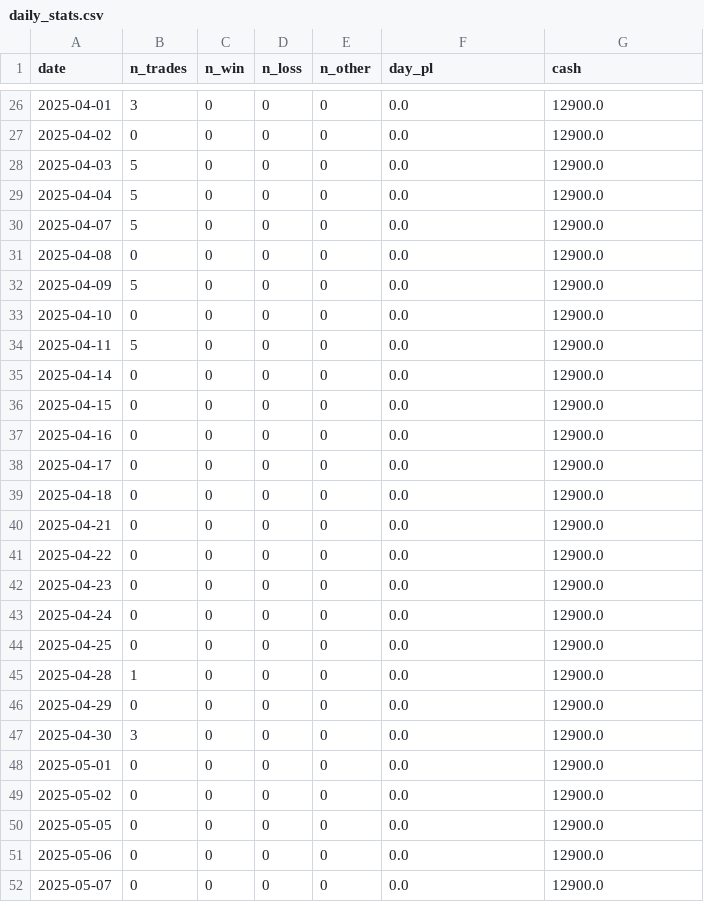
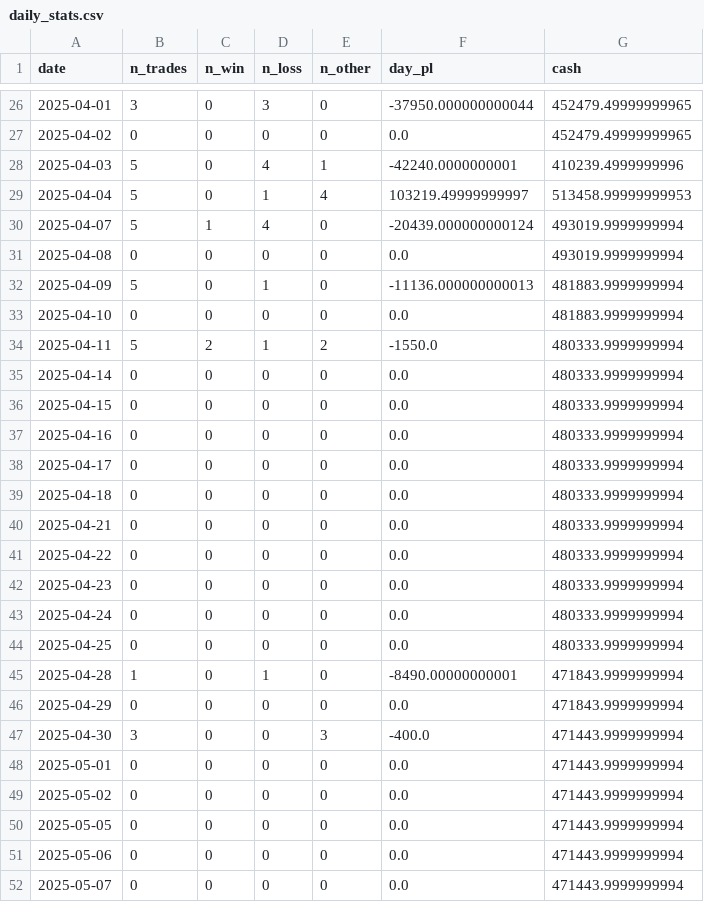
Before and after one commit to fl715yt/pj_fire, a CSV file: backtest/outputs/daily_stats.csv, drawn as a sheet; only a part is shown, gaps mark what is left out; the diff covers the shown part only.

```diff
--- a/backtest/outputs/daily_stats.csv
+++ b/backtest/outputs/daily_stats.csv
@@ -26,27 +26,27 @@ date,n_trades,n_win,n_loss,n_other,day_pl,cash
-2025-04-01,3,0,0,0,0.0,12900.0
-2025-04-02,0,0,0,0,0.0,12900.0
-2025-04-03,5,0,0,0,0.0,12900.0
-2025-04-04,5,0,0,0,0.0,12900.0
-2025-04-07,5,0,0,0,0.0,12900.0
-2025-04-08,0,0,0,0,0.0,12900.0
-2025-04-09,5,0,0,0,0.0,12900.0
-2025-04-10,0,0,0,0,0.0,12900.0
-2025-04-11,5,0,0,0,0.0,12900.0
-2025-04-14,0,0,0,0,0.0,12900.0
-2025-04-15,0,0,0,0,0.0,12900.0
-2025-04-16,0,0,0,0,0.0,12900.0
-2025-04-17,0,0,0,0,0.0,12900.0
-2025-04-18,0,0,0,0,0.0,12900.0
-2025-04-21,0,0,0,0,0.0,12900.0
-2025-04-22,0,0,0,0,0.0,12900.0
-2025-04-23,0,0,0,0,0.0,12900.0
-2025-04-24,0,0,0,0,0.0,12900.0
-2025-04-25,0,0,0,0,0.0,12900.0
-2025-04-28,1,0,0,0,0.0,12900.0
-2025-04-29,0,0,0,0,0.0,12900.0
-2025-04-30,3,0,0,0,0.0,12900.0
-2025-05-01,0,0,0,0,0.0,12900.0
-2025-05-02,0,0,0,0,0.0,12900.0
-2025-05-05,0,0,0,0,0.0,12900.0
-2025-05-06,0,0,0,0,0.0,12900.0
-2025-05-07,0,0,0,0,0.0,12900.0
+2025-04-01,3,0,3,0,-37950.000000000044,452479.49999999965
+2025-04-02,0,0,0,0,0.0,452479.49999999965
+2025-04-03,5,0,4,1,-42240.0000000001,410239.4999999996
+2025-04-04,5,0,1,4,103219.49999999997,513458.99999999953
+2025-04-07,5,1,4,0,-20439.000000000124,493019.9999999994
+2025-04-08,0,0,0,0,0.0,493019.9999999994
+2025-04-09,5,0,1,0,-11136.000000000013,481883.9999999994
+2025-04-10,0,0,0,0,0.0,481883.9999999994
+2025-04-11,5,2,1,2,-1550.0,480333.9999999994
+2025-04-14,0,0,0,0,0.0,480333.9999999994
+2025-04-15,0,0,0,0,0.0,480333.9999999994
+2025-04-16,0,0,0,0,0.0,480333.9999999994
+2025-04-17,0,0,0,0,0.0,480333.9999999994
+2025-04-18,0,0,0,0,0.0,480333.9999999994
+2025-04-21,0,0,0,0,0.0,480333.9999999994
+2025-04-22,0,0,0,0,0.0,480333.9999999994
+2025-04-23,0,0,0,0,0.0,480333.9999999994
+2025-04-24,0,0,0,0,0.0,480333.9999999994
+2025-04-25,0,0,0,0,0.0,480333.9999999994
+2025-04-28,1,0,1,0,-8490.00000000001,471843.9999999994
+2025-04-29,0,0,0,0,0.0,471843.9999999994
+2025-04-30,3,0,0,3,-400.0,471443.9999999994
+2025-05-01,0,0,0,0,0.0,471443.9999999994
+2025-05-02,0,0,0,0,0.0,471443.9999999994
+2025-05-05,0,0,0,0,0.0,471443.9999999994
+2025-05-06,0,0,0,0,0.0,471443.9999999994
+2025-05-07,0,0,0,0,0.0,471443.9999999994
```
Also changed, not shown: 77 edited cells elsewhere in this file, backtest/outputs/equity_curve.csv, 11 other files.
